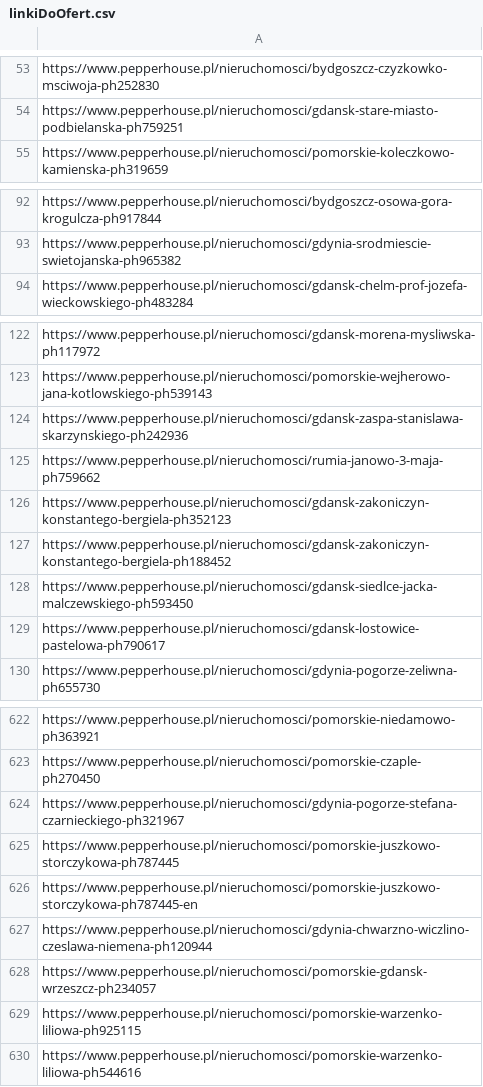
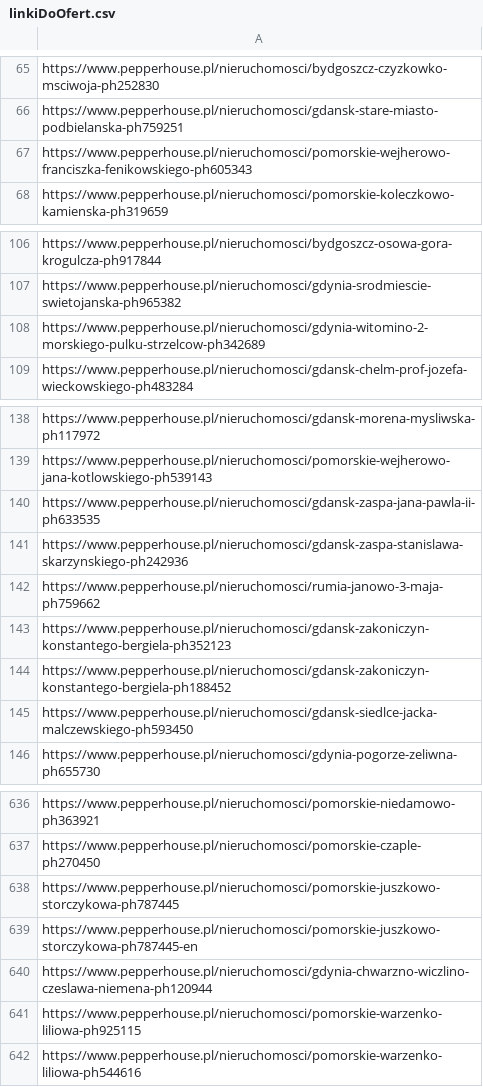
Before and after one commit to PiotrOtta/Python_Gui_BiuraNieruchomosci, a CSV file: linkiDoOfert.csv, drawn as a sheet; only a part is shown, gaps mark what is left out; the diff covers the shown part only.

```diff
--- a/linkiDoOfert.csv
+++ b/linkiDoOfert.csv
@@ -54,2 +66,3 @@ https://www.pepperhouse.pl/nieruchomosci/bydgoszcz-czyzkowko-msciwoja-ph252830
 https://www.pepperhouse.pl/nieruchomosci/gdansk-stare-miasto-podbielanska-ph759251
+https://www.pepperhouse.pl/nieruchomosci/pomorskie-wejherowo-franciszka-fenikowskiego-ph605343
 https://www.pepperhouse.pl/nieruchomosci/pomorskie-koleczkowo-kamienska-ph319659
@@ -93,2 +107,3 @@ https://www.pepperhouse.pl/nieruchomosci/bydgoszcz-osowa-gora-krogulcza-ph917844
 https://www.pepperhouse.pl/nieruchomosci/gdynia-srodmiescie-swietojanska-ph965382
+https://www.pepperhouse.pl/nieruchomosci/gdynia-witomino-2-morskiego-pulku-strzelcow-ph342689
 https://www.pepperhouse.pl/nieruchomosci/gdansk-chelm-prof-jozefa-wieckowskiego-ph483284
@@ -123,2 +139,3 @@ https://www.pepperhouse.pl/nieruchomosci/gdansk-morena-mysliwska-ph117972
 https://www.pepperhouse.pl/nieruchomosci/pomorskie-wejherowo-jana-kotlowskiego-ph539143
+https://www.pepperhouse.pl/nieruchomosci/gdansk-zaspa-jana-pawla-ii-ph633535
 https://www.pepperhouse.pl/nieruchomosci/gdansk-zaspa-stanislawa-skarzynskiego-ph242936
@@ -128,3 +145,2 @@ https://www.pepperhouse.pl/nieruchomosci/gdansk-zakoniczyn-konstantego-bergiela-
 https://www.pepperhouse.pl/nieruchomosci/gdansk-siedlce-jacka-malczewskiego-ph593450
-https://www.pepperhouse.pl/nieruchomosci/gdansk-lostowice-pastelowa-ph790617
 https://www.pepperhouse.pl/nieruchomosci/gdynia-pogorze-zeliwna-ph655730
@@ -623,3 +637,2 @@ https://www.pepperhouse.pl/nieruchomosci/pomorskie-niedamowo-ph363921
 https://www.pepperhouse.pl/nieruchomosci/pomorskie-czaple-ph270450
-https://www.pepperhouse.pl/nieruchomosci/gdynia-pogorze-stefana-czarnieckiego-ph321967
 https://www.pepperhouse.pl/nieruchomosci/pomorskie-juszkowo-storczykowa-ph787445
@@ -627,3 +640,2 @@ https://www.pepperhouse.pl/nieruchomosci/pomorskie-juszkowo-storczykowa-ph787445
 https://www.pepperhouse.pl/nieruchomosci/gdynia-chwarzno-wiczlino-czeslawa-niemena-ph120944
-https://www.pepperhouse.pl/nieruchomosci/pomorskie-gdansk-wrzeszcz-ph234057
 https://www.pepperhouse.pl/nieruchomosci/pomorskie-warzenko-liliowa-ph925115
```
Also changed, not shown: 20 added rows, 8 removed rows, 1 moved row and 2 edited cells elsewhere in this file, Cargos.csv, PepperHouse.csv, 3 other files.
